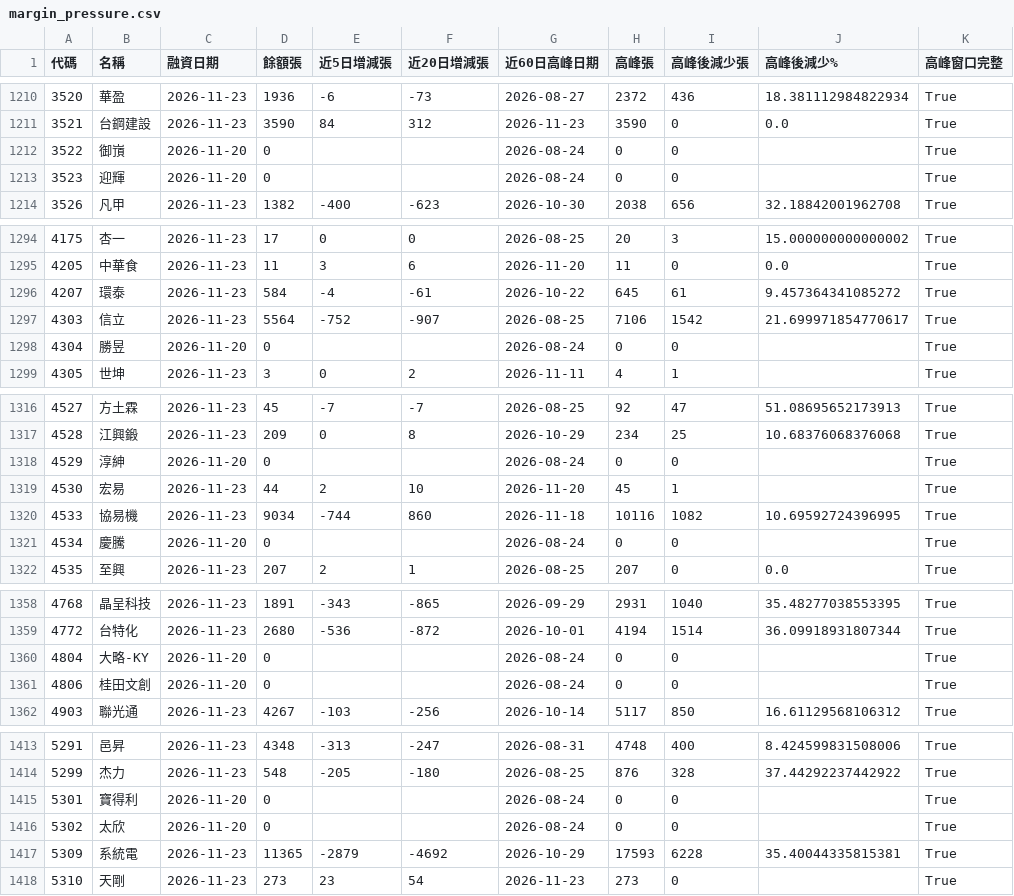
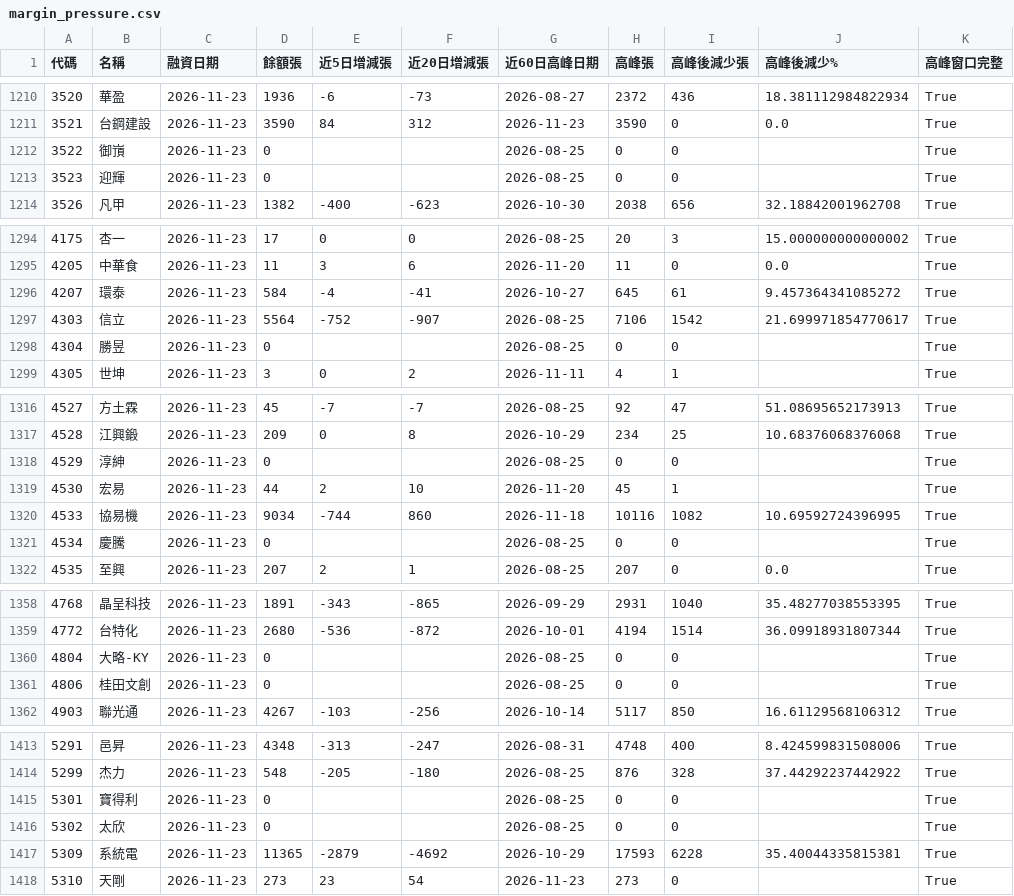
Before and after one commit to frankf19-19/Stock, a CSV file: margin_pressure.csv, drawn as a sheet; only a part is shown, gaps mark what is left out; the diff covers the shown part only.

```diff
--- a/margin_pressure.csv
+++ b/margin_pressure.csv
@@ -1211,4 +1211,4 @@
 3521,台鋼建設,2026-11-23,3590,84,312,2026-11-23,3590,0,0.0,True
-3522,御嵿,2026-11-20,0,,,2026-08-24,0,0,,True
-3523,迎輝,2026-11-20,0,,,2026-08-24,0,0,,True
+3522,御嵿,2026-11-23,0,,,2026-08-25,0,0,,True
+3523,迎輝,2026-11-23,0,,,2026-08-25,0,0,,True
 3526,凡甲,2026-11-23,1382,-400,-623,2026-10-30,2038,656,32.18842001962708,True
@@ -1295,5 +1295,5 @@
 4205,中華食,2026-11-23,11,3,6,2026-11-20,11,0,0.0,True
-4207,環泰,2026-11-23,584,-4,-61,2026-10-22,645,61,9.457364341085272,True
+4207,環泰,2026-11-23,584,-4,-41,2026-10-27,645,61,9.457364341085272,True
 4303,信立,2026-11-23,5564,-752,-907,2026-08-25,7106,1542,21.699971854770617,True
-4304,勝昱,2026-11-20,0,,,2026-08-24,0,0,,True
+4304,勝昱,2026-11-23,0,,,2026-08-25,0,0,,True
 4305,世坤,2026-11-23,3,0,2,2026-11-11,4,1,,True
@@ -1317,6 +1317,6 @@
 4528,江興鍛,2026-11-23,209,0,8,2026-10-29,234,25,10.68376068376068,True
-4529,淳紳,2026-11-20,0,,,2026-08-24,0,0,,True
+4529,淳紳,2026-11-23,0,,,2026-08-25,0,0,,True
 4530,宏易,2026-11-23,44,2,10,2026-11-20,45,1,,True
 4533,協易機,2026-11-23,9034,-744,860,2026-11-18,10116,1082,10.69592724396995,True
-4534,慶騰,2026-11-20,0,,,2026-08-24,0,0,,True
+4534,慶騰,2026-11-23,0,,,2026-08-25,0,0,,True
 4535,至興,2026-11-23,207,2,1,2026-08-25,207,0,0.0,True
@@ -1359,4 +1359,4 @@
 4772,台特化,2026-11-23,2680,-536,-872,2026-10-01,4194,1514,36.09918931807344,True
-4804,大略-KY,2026-11-20,0,,,2026-08-24,0,0,,True
-4806,桂田文創,2026-11-20,0,,,2026-08-24,0,0,,True
+4804,大略-KY,2026-11-23,0,,,2026-08-25,0,0,,True
+4806,桂田文創,2026-11-23,0,,,2026-08-25,0,0,,True
 4903,聯光通,2026-11-23,4267,-103,-256,2026-10-14,5117,850,16.61129568106312,True
@@ -1414,4 +1414,4 @@
 5299,杰力,2026-11-23,548,-205,-180,2026-08-25,876,328,37.44292237442922,True
-5301,寶得利,2026-11-20,0,,,2026-08-24,0,0,,True
-5302,太欣,2026-11-20,0,,,2026-08-24,0,0,,True
+5301,寶得利,2026-11-23,0,,,2026-08-25,0,0,,True
+5302,太欣,2026-11-23,0,,,2026-08-25,0,0,,True
 5309,系統電,2026-11-23,11365,-2879,-4692,2026-10-29,17593,6228,35.40044335815381,True
```
Also changed, not shown: 123 edited cells elsewhere in this file, 5 other files.
